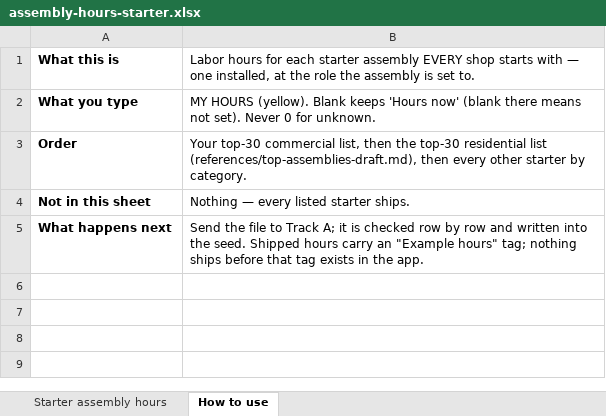
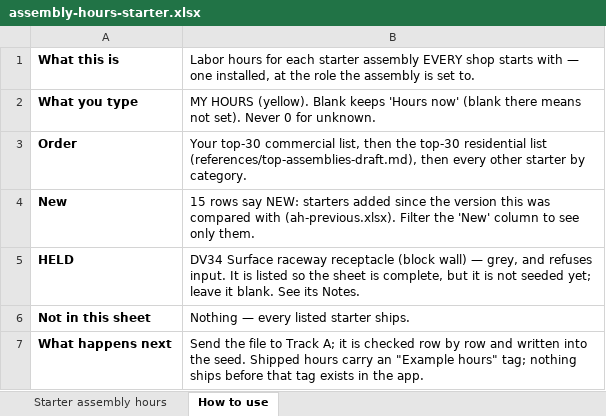
Before and after one commit to Jnicoara/BidRender, an Excel workbook: pricing/assembly-hours-starter.xlsx, sheet How to use, drawn as a sheet; values as stored, in another font and other column widths than the file's, no borders; the diff names each change by its address in the sheet, - before the commit and + after, or states it on an @@ line.

```diff
--- a/pricing/assembly-hours-starter.xlsx (sheet How to use)
+++ b/pricing/assembly-hours-starter.xlsx (sheet How to use)
+row 4: New | 15 rows say NEW: starters added since the version this was compared with (ah-previous.xlsx). Filter the 'New' column to see only them.
+row 5: HELD | DV34 Surface raceway receptacle (block wall) — grey, and refuses input. It is listed so the sheet is complete, but it is not seeded yet; leave it blank. See its Notes.
```
Also changed, not shown: sheet Starter assembly hours, 6 other files.
